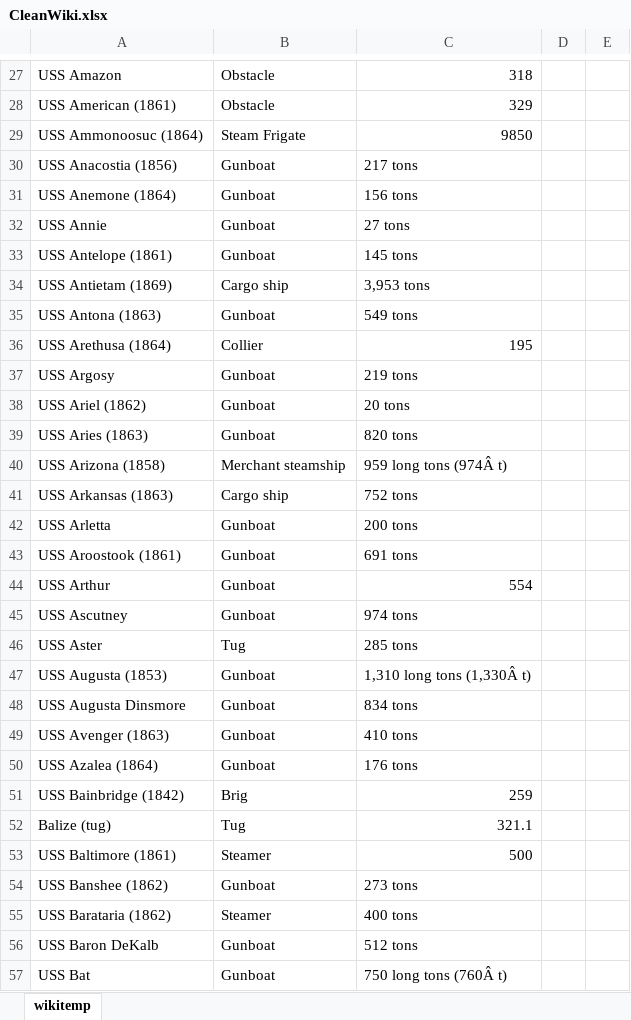
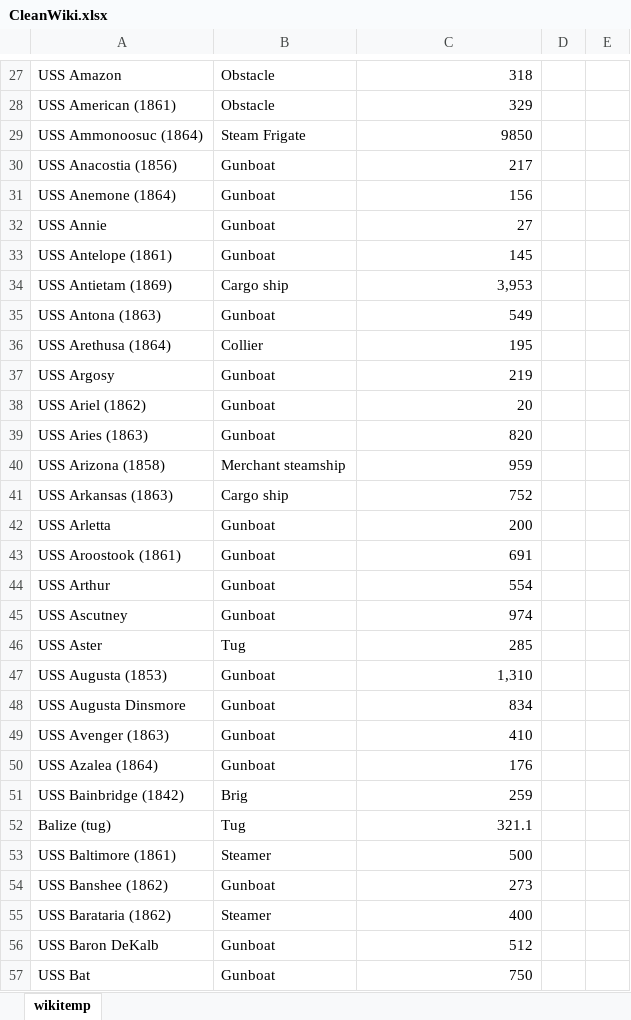
Before and after one commit to ziggle/CivilWarNavyShips, an Excel workbook: CleanWiki.xlsx, sheet wikitemp, drawn as a sheet; only a part is shown, gaps mark what is left out; values as stored, in another font and other column widths than the file's, no borders; table styles not drawn; the diff covers the shown part only; the diff names each change by its address in the sheet, - before the commit and + after, or states it on an @@ line.

```diff
--- a/CleanWiki.xlsx (sheet wikitemp)
+++ b/CleanWiki.xlsx (sheet wikitemp)
-C30: 217 tons
+C30: 217
-C31: 156 tons
+C31: 156
-C32: 27 tons
+C32: 27
-C33: 145 tons
+C33: 145
-C34: 3,953 tons
+C34: 3,953
-C35: 549 tons
+C35: 549
-C37: 219 tons
+C37: 219
-C38: 20 tons
+C38: 20
-C39: 820 tons
+C39: 820
-C40: 959 long tons (974Â t)
+C40: 959
-C41: 752 tons
+C41: 752
-C42: 200 tons
+C42: 200
-C43: 691 tons
+C43: 691
-C45: 974 tons
+C45: 974
-C46: 285 tons
+C46: 285
-C47: 1,310 long tons (1,330Â t)
+C47: 1,310
-C48: 834 tons
+C48: 834
-C49: 410 tons
+C49: 410
-C50: 176 tons
+C50: 176
-C54: 273 tons
+C54: 273
-C55: 400 tons
+C55: 400
-C56: 512 tons
+C56: 512
-C57: 750 long tons (760Â t)
+C57: 750
```
Also changed, not shown: 1 added row, 1 removed row and 499 edited cells elsewhere in this sheet, 1 other file.
